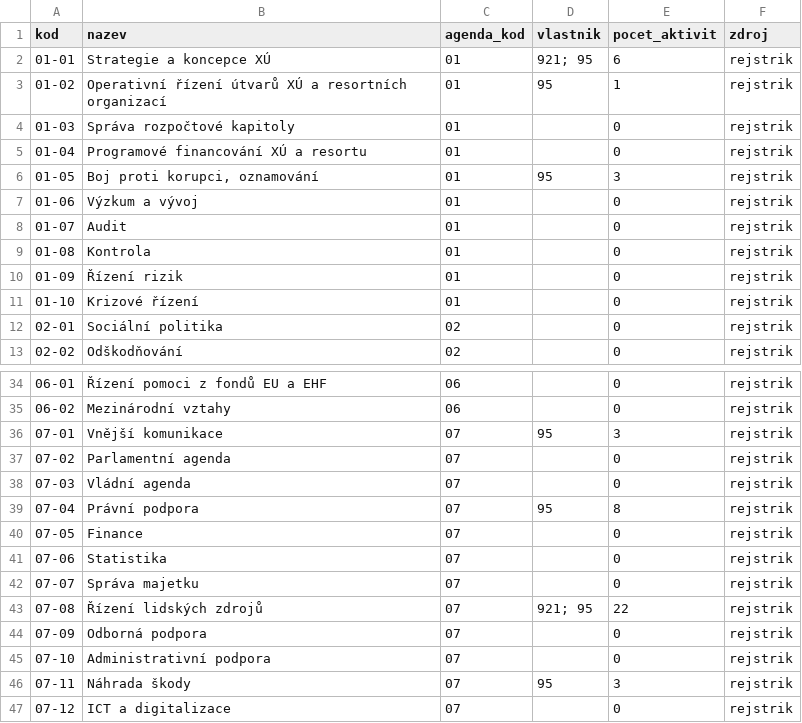
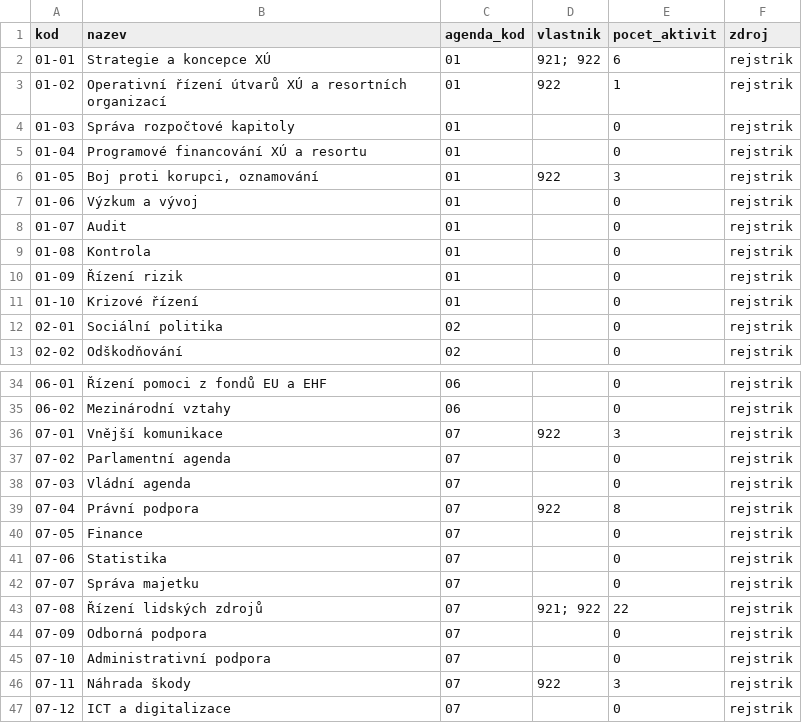
Before and after one commit to luboszprahy/procesni-mapa-mpsv, a CSV file: runs/anonym/procesy.csv, drawn as a sheet; only a part is shown, gaps mark what is left out.

```diff
--- a/runs/anonym/procesy.csv
+++ b/runs/anonym/procesy.csv
@@ -1,7 +1,7 @@
 kod;nazev;agenda_kod;vlastnik;pocet_aktivit;zdroj
-01-01;Strategie a koncepce XÚ;01;"921; 95";6;rejstrik
-01-02;Operativní řízení útvarů XÚ a resortních organizací;01;95;1;rejstrik
+01-01;Strategie a koncepce XÚ;01;"921; 922";6;rejstrik
+01-02;Operativní řízení útvarů XÚ a resortních organizací;01;922;1;rejstrik
 01-03;Správa rozpočtové kapitoly;01;;0;rejstrik
 01-04;Programové financování XÚ a resortu;01;;0;rejstrik
-01-05;Boj proti korupci, oznamování;01;95;3;rejstrik
+01-05;Boj proti korupci, oznamování;01;922;3;rejstrik
 01-06;Výzkum a vývoj;01;;0;rejstrik
@@ -35,6 +35,6 @@
 06-02;Mezinárodní vztahy;06;;0;rejstrik
-07-01;Vnější komunikace;07;95;3;rejstrik
+07-01;Vnější komunikace;07;922;3;rejstrik
 07-02;Parlamentní agenda;07;;0;rejstrik
 07-03;Vládní agenda;07;;0;rejstrik
-07-04;Právní podpora;07;95;8;rejstrik
+07-04;Právní podpora;07;922;8;rejstrik
 07-05;Finance;07;;0;rejstrik
@@ -42,6 +42,6 @@
 07-07;Správa majetku;07;;0;rejstrik
-07-08;Řízení lidských zdrojů;07;"921; 95";22;rejstrik
+07-08;Řízení lidských zdrojů;07;"921; 922";22;rejstrik
 07-09;Odborná podpora;07;;0;rejstrik
 07-10;Administrativní podpora;07;;0;rejstrik
-07-11;Náhrada škody;07;95;3;rejstrik
+07-11;Náhrada škody;07;922;3;rejstrik
 07-12;ICT a digitalizace;07;;0;rejstrik
```
Also changed, not shown: runs/anonym/aktivity.csv, runs/anonym/dilci_procesy.csv, 7 other files.
